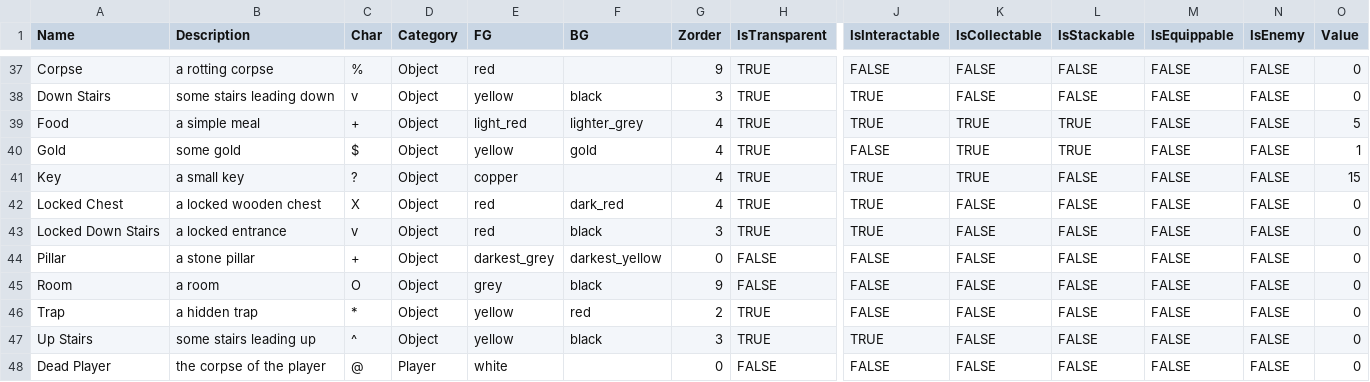
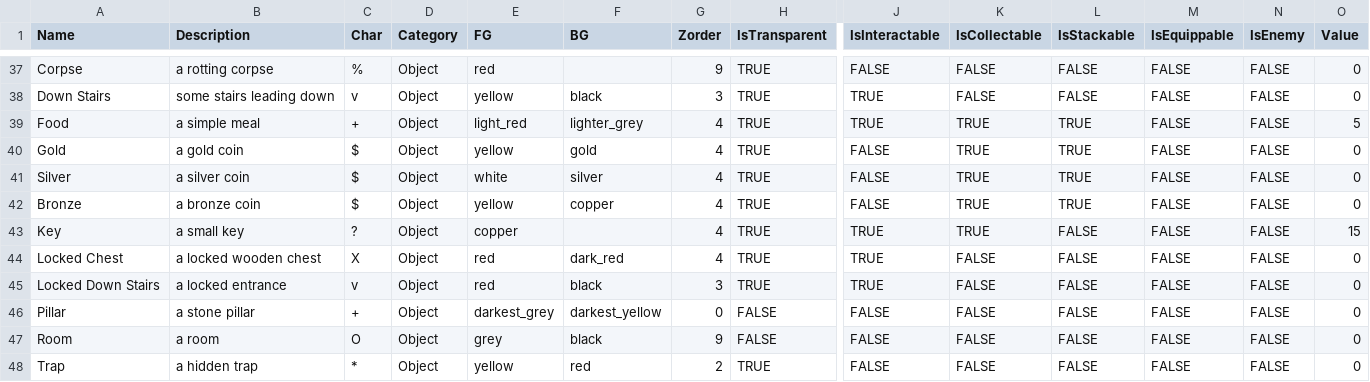
Before and after one commit to kwoolter/roguelike, a CSV file: roguelike/model/data/entities.csv, drawn as a sheet; only a part is shown, gaps mark what is left out; the shorter side is filled out with more unchanged rows; rows hold the shown columns only; the diff names each change by its address in the sheet, - before the commit and + after, or states it on an @@ line.

```diff
--- a/roguelike/model/data/entities.csv
+++ b/roguelike/model/data/entities.csv
-B40 (Description): some gold
+B40 (Description): a gold coin
-O40 (Value): 1
+O40 (Value): 0
+row 41: Silver | a silver coin | $ | Object | white | silver | 4 | TRUE | FALSE | TRUE | TRUE | FALSE | FALSE | 0
+row 42: Bronze | a bronze coin | $ | Object | yellow | copper | 4 | TRUE | FALSE | TRUE | TRUE | FALSE | FALSE | 0
```
Also changed, not shown: 5 other files.
